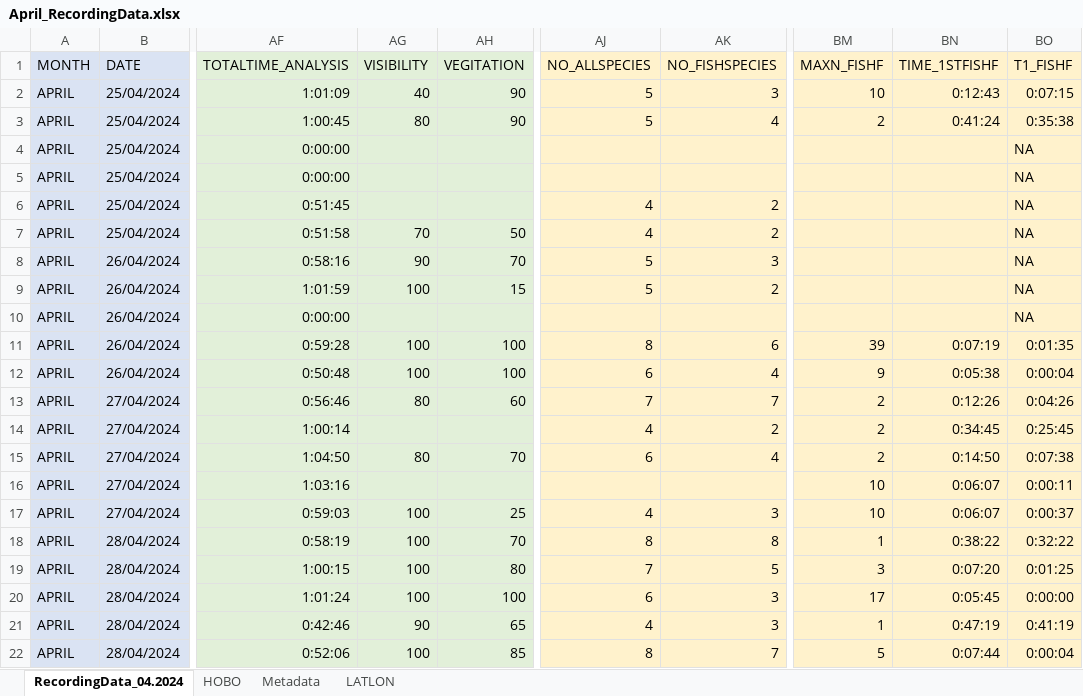
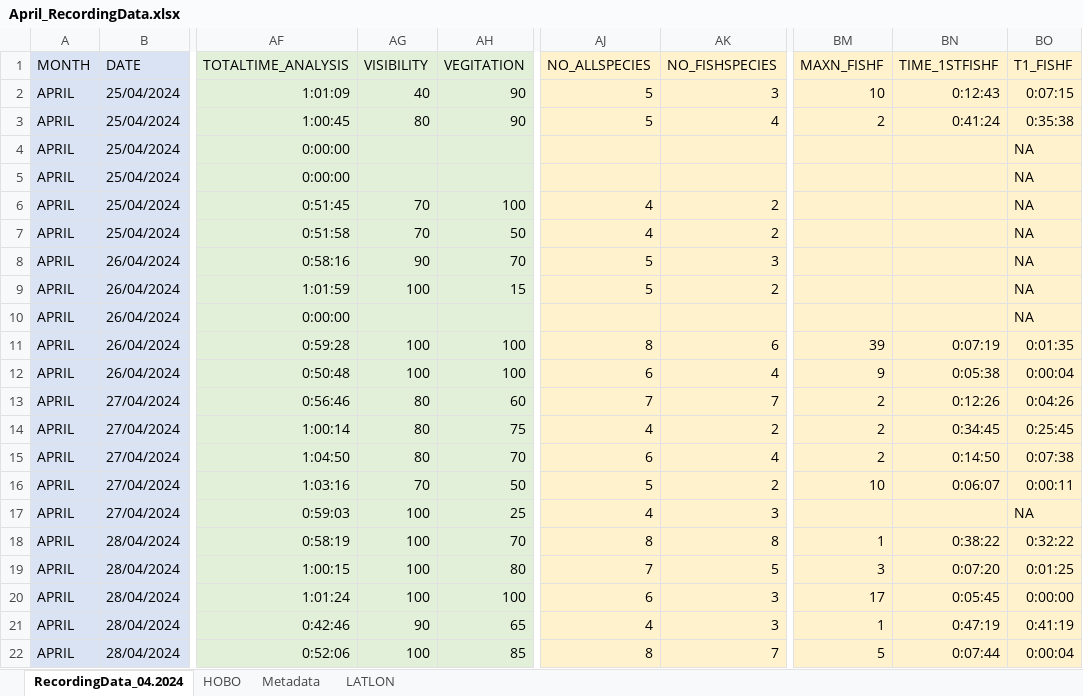
Before and after one commit to swulfing/TanakekeProject, an Excel workbook: URUVS/Datasheets/URUV/04.2024/April_RecordingData.xlsx, sheet RecordingData_04.2024, drawn as a sheet; only a part is shown, gaps mark what is left out; values as stored, in another font and other column widths than the file's, no borders; the diff names each change by its address in the sheet, - before the commit and + after, or states it on an @@ line.

```diff
--- a/URUVS/Datasheets/URUV/04.2024/April_RecordingData.xlsx (sheet RecordingData_04.2024)
+++ b/URUVS/Datasheets/URUV/04.2024/April_RecordingData.xlsx (sheet RecordingData_04.2024)
-AG6 (VISIBILITY): (empty)
+AG6 (VISIBILITY): 70
-AH6 (VEGITATION): (empty)
+AH6 (VEGITATION): 100
-AG14 (VISIBILITY): (empty)
+AG14 (VISIBILITY): 80
-AH14 (VEGITATION): (empty)
+AH14 (VEGITATION): 75
-AG16 (VISIBILITY): (empty)
+AG16 (VISIBILITY): 70
-AH16 (VEGITATION): (empty)
+AH16 (VEGITATION): 50
-AJ16 (NO_ALLSPECIES): (empty)
+AJ16 (NO_ALLSPECIES): 5
-AK16 (NO_FISHSPECIES): (empty)
+AK16 (NO_FISHSPECIES): 2
-BM17 (MAXN_FISHF): 10
+BM17 (MAXN_FISHF): (empty)
-BN17 (TIME_1STFISHF): 0:06:07
+BN17 (TIME_1STFISHF): (empty)
-BO17 (T1_FISHF): 0:00:37
+BO17 (T1_FISHF): NA
```
Also changed, not shown: RClass/InternHours.xlsx, URUVS/Datasheets/URUV/06.2024/June_RecordingData.xlsx, 14 other files.
